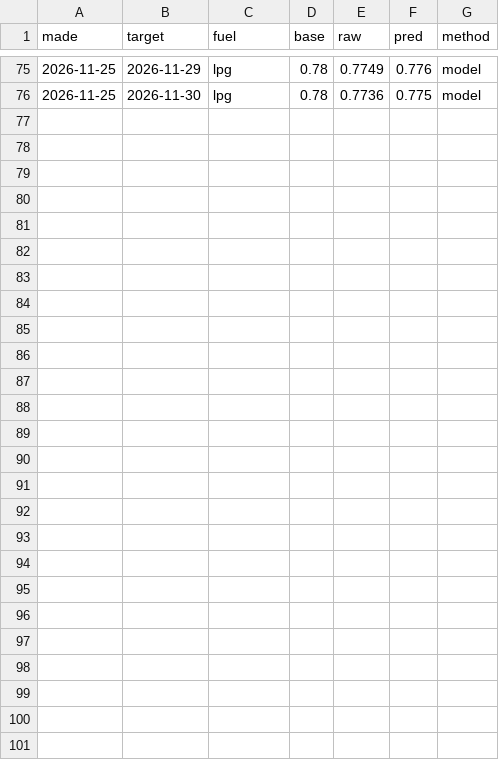
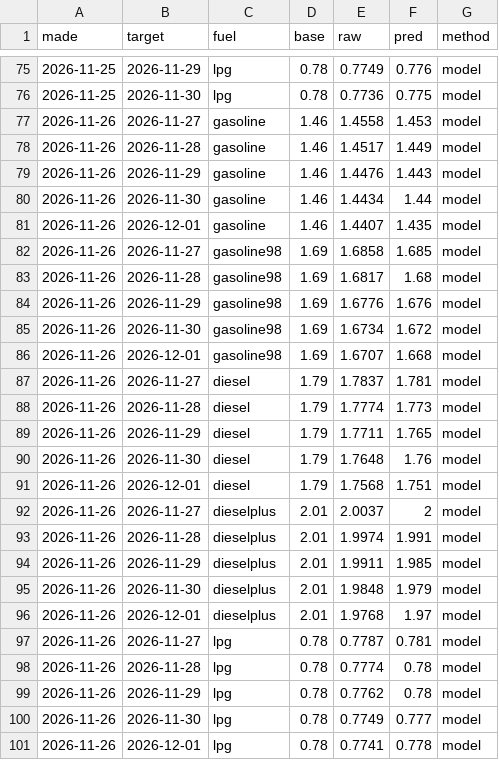
Before and after one commit to nikx111/gorivo, a CSV file: data/forecasts.csv, drawn as a sheet; only a part is shown, gaps mark what is left out.

```diff
--- a/data/forecasts.csv
+++ b/data/forecasts.csv
@@ -76 +76,26 @@ made,target,fuel,base,raw,pred,method
 2026-11-25,2026-11-30,lpg,0.78,0.7736,0.775,model
+2026-11-26,2026-11-27,gasoline,1.46,1.4558,1.453,model
+2026-11-26,2026-11-28,gasoline,1.46,1.4517,1.449,model
+2026-11-26,2026-11-29,gasoline,1.46,1.4476,1.443,model
+2026-11-26,2026-11-30,gasoline,1.46,1.4434,1.44,model
+2026-11-26,2026-12-01,gasoline,1.46,1.4407,1.435,model
+2026-11-26,2026-11-27,gasoline98,1.69,1.6858,1.685,model
+2026-11-26,2026-11-28,gasoline98,1.69,1.6817,1.68,model
+2026-11-26,2026-11-29,gasoline98,1.69,1.6776,1.676,model
+2026-11-26,2026-11-30,gasoline98,1.69,1.6734,1.672,model
+2026-11-26,2026-12-01,gasoline98,1.69,1.6707,1.668,model
+2026-11-26,2026-11-27,diesel,1.79,1.7837,1.781,model
+2026-11-26,2026-11-28,diesel,1.79,1.7774,1.773,model
+2026-11-26,2026-11-29,diesel,1.79,1.7711,1.765,model
+2026-11-26,2026-11-30,diesel,1.79,1.7648,1.76,model
+2026-11-26,2026-12-01,diesel,1.79,1.7568,1.751,model
+2026-11-26,2026-11-27,dieselplus,2.01,2.0037,2,model
+2026-11-26,2026-11-28,dieselplus,2.01,1.9974,1.991,model
+2026-11-26,2026-11-29,dieselplus,2.01,1.9911,1.985,model
+2026-11-26,2026-11-30,dieselplus,2.01,1.9848,1.979,model
+2026-11-26,2026-12-01,dieselplus,2.01,1.9768,1.97,model
+2026-11-26,2026-11-27,lpg,0.78,0.7787,0.781,model
+2026-11-26,2026-11-28,lpg,0.78,0.7774,0.78,model
+2026-11-26,2026-11-29,lpg,0.78,0.7762,0.78,model
+2026-11-26,2026-11-30,lpg,0.78,0.7749,0.777,model
+2026-11-26,2026-12-01,lpg,0.78,0.7741,0.778,model
```
Also changed, not shown: data/history.csv, 7 other files.
